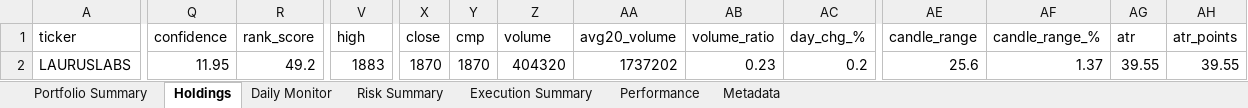
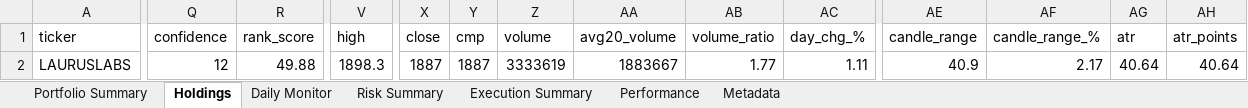
Before and after one commit to PavanSaiNekkala/Scanner, an Excel workbook: scanner_monitor/reports/latest/Portfolio_Report.xlsx, sheet Holdings, drawn as a sheet; only a part is shown, gaps mark what is left out; values as stored, in another font and other column widths than the file's, no borders; the diff covers the shown part only; the diff names each change by its address in the sheet, - before the commit and + after, or states it on an @@ line.

```diff
--- a/scanner_monitor/reports/latest/Portfolio_Report.xlsx (sheet Holdings)
+++ b/scanner_monitor/reports/latest/Portfolio_Report.xlsx (sheet Holdings)
-Q2 (confidence): 11.95
+Q2 (confidence): 12
-R2 (rank_score): 49.2
+R2 (rank_score): 49.88
-V2 (high): 1883
+V2 (high): 1898.3
-X2 (close): 1870
+X2 (close): 1887
-Y2 (cmp): 1870
+Y2 (cmp): 1887
-Z2 (volume): 404320
+Z2 (volume): 3333619
-AA2 (avg20_volume): 1737202
+AA2 (avg20_volume): 1883667
-AB2 (volume_ratio): 0.23
+AB2 (volume_ratio): 1.77
-AC2 (day_chg_%): 0.2
+AC2 (day_chg_%): 1.11
-AE2 (candle_range): 25.6
+AE2 (candle_range): 40.9
-AF2 (candle_range_%): 1.37
+AF2 (candle_range_%): 2.17
-AG2 (atr): 39.55
+AG2 (atr): 40.64
-AH2 (atr_points): 39.55
+AH2 (atr_points): 40.64
```
Also changed, not shown: 94 edited cells elsewhere in this sheet, sheet Daily Monitor, sheet Risk Summary, sheet Metadata, 13 other files.
